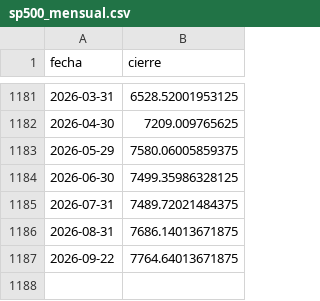
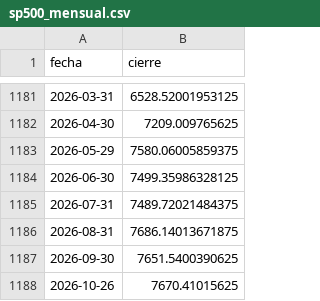
Before and after one commit to ezegaray/arg_v0, a CSV file: data/processed/sp500_mensual.csv, drawn as a sheet; only a part is shown, gaps mark what is left out.

```diff
--- a/data/processed/sp500_mensual.csv
+++ b/data/processed/sp500_mensual.csv
@@ -1186,2 +1186,3 @@ fecha,cierre
 2026-08-31,7686.14013671875
-2026-09-22,7764.64013671875
+2026-09-30,7651.5400390625
+2026-10-26,7670.41015625
```
Also changed, not shown: data/dolar_blue.csv, data/processed/dolar_ccl_mensual.csv, 8 other files.
